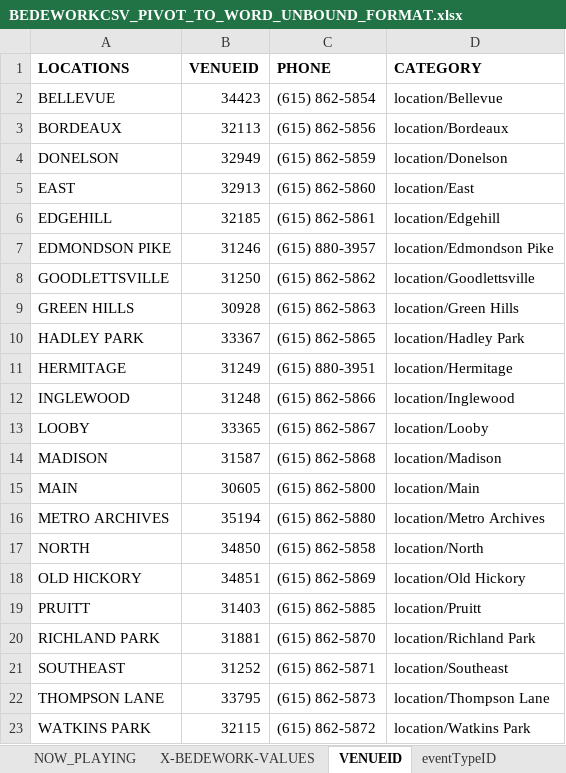
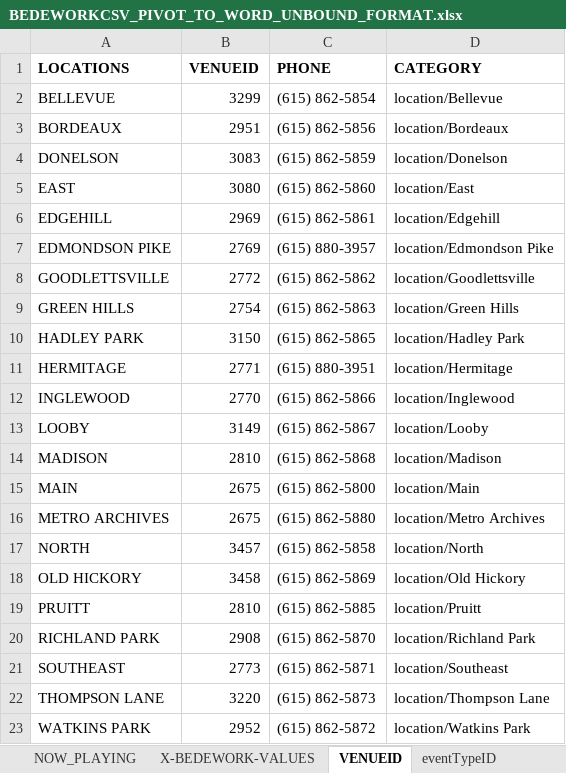
Before and after one commit to Nashville-Public-Library/Import-Export-Events-to-Bedework, an Excel workbook: BEDEWORKCSV_PIVOT_TO_WORD_UNBOUND_FORMAT.xlsx, sheet VENUEID, drawn as a sheet; values as stored, in another font and other column widths than the file's, no borders; the diff names each change by its address in the sheet, - before the commit and + after, or states it on an @@ line.

Commit message:
changing values for venue id, org id

```diff
--- a/BEDEWORKCSV_PIVOT_TO_WORD_UNBOUND_FORMAT.xlsx (sheet VENUEID)
+++ b/BEDEWORKCSV_PIVOT_TO_WORD_UNBOUND_FORMAT.xlsx (sheet VENUEID)
-B2 (VENUEID): 34423
+B2 (VENUEID): 3299
-B3 (VENUEID): 32113
+B3 (VENUEID): 2951
-B4 (VENUEID): 32949
+B4 (VENUEID): 3083
-B5 (VENUEID): 32913
+B5 (VENUEID): 3080
-B6 (VENUEID): 32185
+B6 (VENUEID): 2969
-B7 (VENUEID): 31246
+B7 (VENUEID): 2769
-B8 (VENUEID): 31250
+B8 (VENUEID): 2772
-B9 (VENUEID): 30928
+B9 (VENUEID): 2754
-B10 (VENUEID): 33367
+B10 (VENUEID): 3150
-B11 (VENUEID): 31249
+B11 (VENUEID): 2771
-B12 (VENUEID): 31248
+B12 (VENUEID): 2770
-B13 (VENUEID): 33365
+B13 (VENUEID): 3149
-B14 (VENUEID): 31587
+B14 (VENUEID): 2810
-B15 (VENUEID): 30605
+B15 (VENUEID): 2675
-B16 (VENUEID): 35194
+B16 (VENUEID): 2675
-B17 (VENUEID): 34850
+B17 (VENUEID): 3457
-B18 (VENUEID): 34851
+B18 (VENUEID): 3458
-B19 (VENUEID): 31403
+B19 (VENUEID): 2810
-B20 (VENUEID): 31881
+B20 (VENUEID): 2908
-B21 (VENUEID): 31252
+B21 (VENUEID): 2773
-B22 (VENUEID): 33795
+B22 (VENUEID): 3220
-B23 (VENUEID): 32115
+B23 (VENUEID): 2952
```
Also changed, not shown: sheet NOW_PLAYING.
